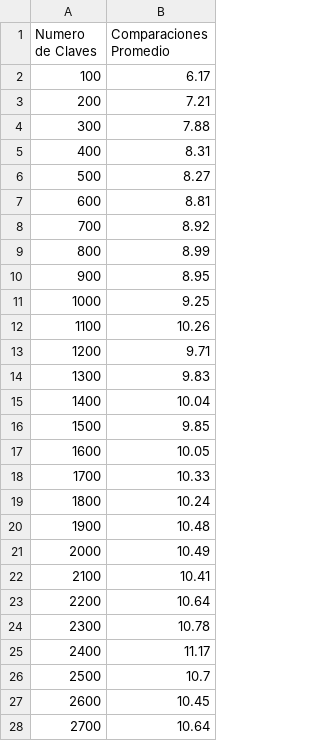
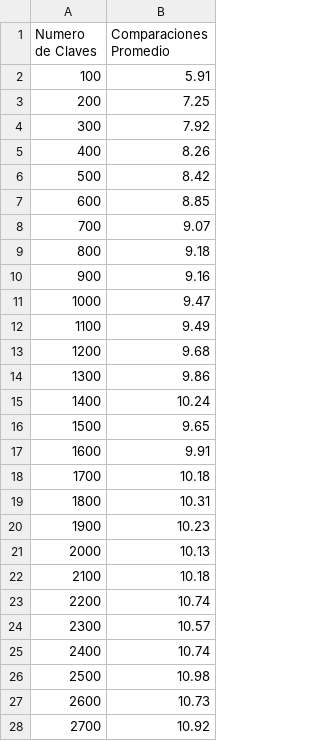
Before and after one commit to 2023JoshuaP/Estructuras_Datos_Avanzados, a CSV file: Unidad 1/Red Black Tree/Resultados.csv, drawn as a sheet; only a part is shown; the diff covers the shown part only.

Commit message:
Resultados actualizados.

```diff
--- a/Unidad 1/Red Black Tree/Resultados.csv
+++ b/Unidad 1/Red Black Tree/Resultados.csv
@@ -1,28 +1,28 @@
 Numero de Claves,Comparaciones Promedio
-100,6.17
-200,7.21
-300,7.88
-400,8.31
-500,8.27
-600,8.81
-700,8.92
-800,8.99
-900,8.95
-1000,9.25
-1100,10.26
-1200,9.71
-1300,9.83
-1400,10.04
-1500,9.85
-1600,10.05
-1700,10.33
-1800,10.24
-1900,10.48
-2000,10.49
-2100,10.41
-2200,10.64
-2300,10.78
-2400,11.17
-2500,10.7
-2600,10.45
-2700,10.64
+100,5.91
+200,7.25
+300,7.92
+400,8.26
+500,8.42
+600,8.85
+700,9.07
+800,9.18
+900,9.16
+1000,9.47
+1100,9.49
+1200,9.68
+1300,9.86
+1400,10.24
+1500,9.65
+1600,9.91
+1700,10.18
+1800,10.31
+1900,10.23
+2000,10.13
+2100,10.18
+2200,10.74
+2300,10.57
+2400,10.74
+2500,10.98
+2600,10.73
+2700,10.92
```
Also changed, not shown: 70 edited cells elsewhere in this file.
